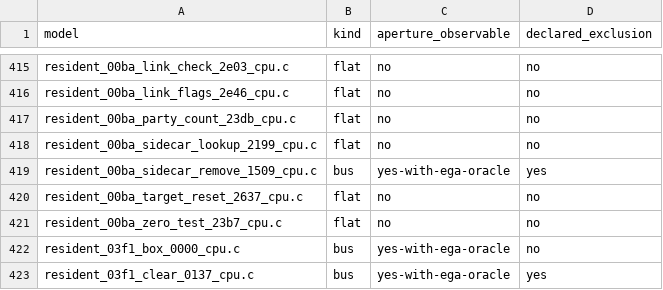
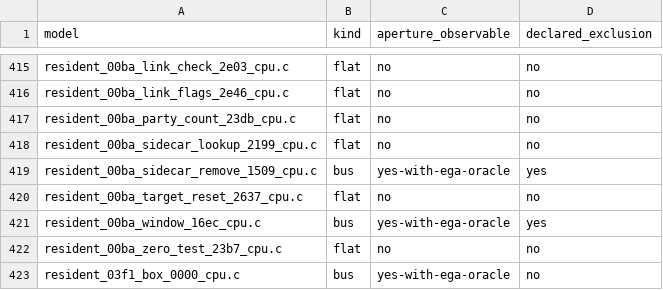
Before and after one commit to huntergdavis/poolrad-decomp, a CSV file: docs/re/aperture_observability.csv, drawn as a sheet; only a part is shown, gaps mark what is left out; the shorter side is filled out with more unchanged rows.

```diff
--- a/docs/re/aperture_observability.csv
+++ b/docs/re/aperture_observability.csv
@@ -420,2 +420,3 @@ resident_00ba_sidecar_remove_1509_cpu.c,bus,yes-with-ega-oracle,yes
 resident_00ba_target_reset_2637_cpu.c,flat,no,no
+resident_00ba_window_16ec_cpu.c,bus,yes-with-ega-oracle,yes
 resident_00ba_zero_test_23b7_cpu.c,flat,no,no
```
Also changed, not shown: docs/re/aperture_pairs.csv, 2 other files.
